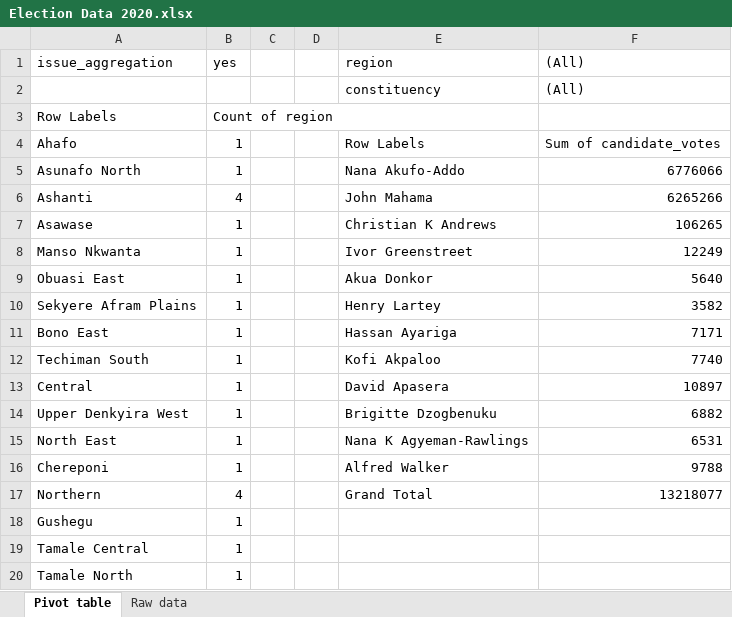
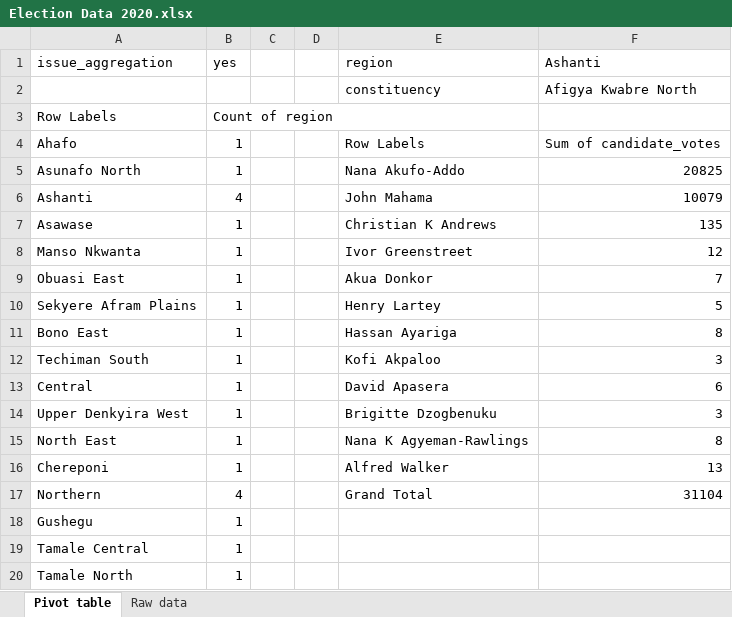
Before and after one commit to aappiah17/Ghana-Election, an Excel workbook: Election Data 2020.xlsx, sheet Pivot table, drawn as a sheet; only a part is shown; values as stored, in another font and other column widths than the file's, no borders; the diff names each change by its address in the sheet, - before the commit and + after, or states it on an @@ line.

Commit message:
Update Election Data 2020.xlsx
Updating to address a copy-paste error with the Afigya Kwabre South data

```diff
--- a/Election Data 2020.xlsx (sheet Pivot table)
+++ b/Election Data 2020.xlsx (sheet Pivot table)
-F1: (All)
+F1: Ashanti
-F2 (Ashanti): (All)
+F2 (Ashanti): Afigya Kwabre North
-F5 (Ashanti): 6776066
+F5 (Ashanti): 20825
-F6 (Ashanti): 6265266
+F6 (Ashanti): 10079
-F7 (Ashanti): 106265
+F7 (Ashanti): 135
-F8 (Ashanti): 12249
+F8 (Ashanti): 12
-F9 (Ashanti): 5640
+F9 (Ashanti): 7
-F10 (Ashanti): 3582
+F10 (Ashanti): 5
-F11 (Ashanti): 7171
+F11 (Ashanti): 8
-F12 (Ashanti): 7740
+F12 (Ashanti): 3
-F13 (Ashanti): 10897
+F13 (Ashanti): 6
-F14 (Ashanti): 6882
+F14 (Ashanti): 3
-F15 (Ashanti): 6531
+F15 (Ashanti): 8
-F16 (Ashanti): 9788
+F16 (Ashanti): 13
-F17 (Ashanti): 13218077
+F17 (Ashanti): 31104
```
Also changed, not shown: sheet Raw data.
